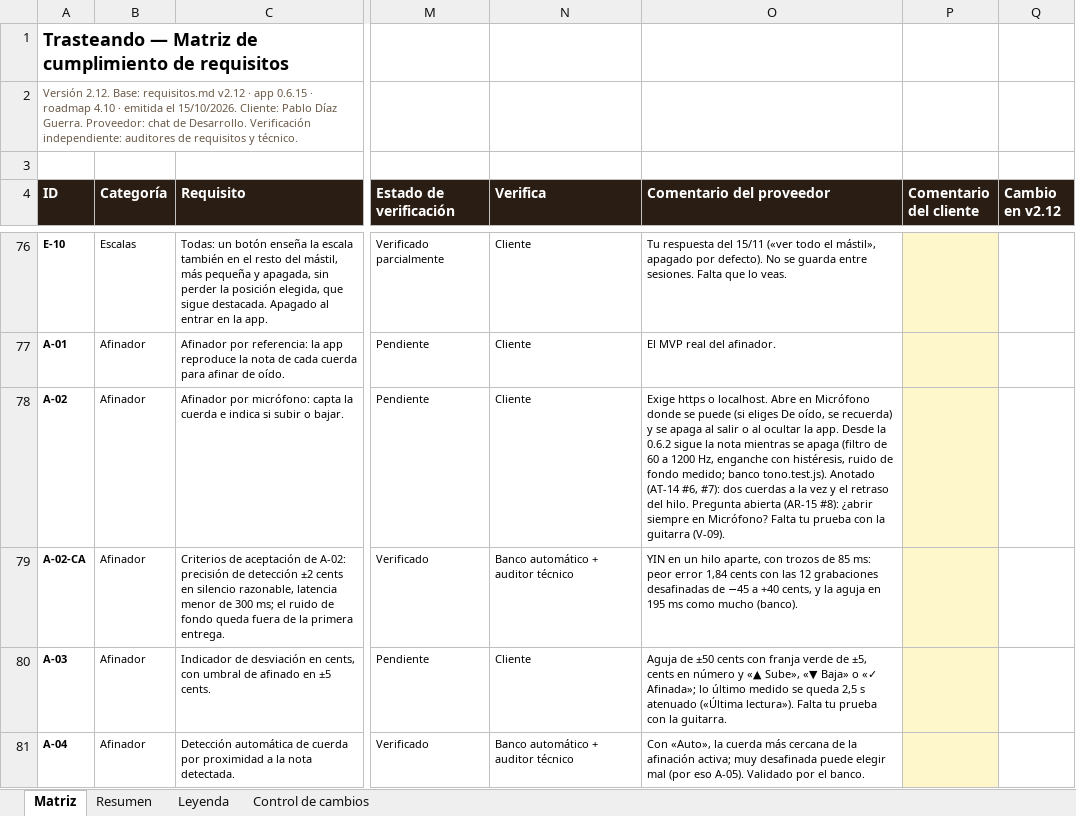
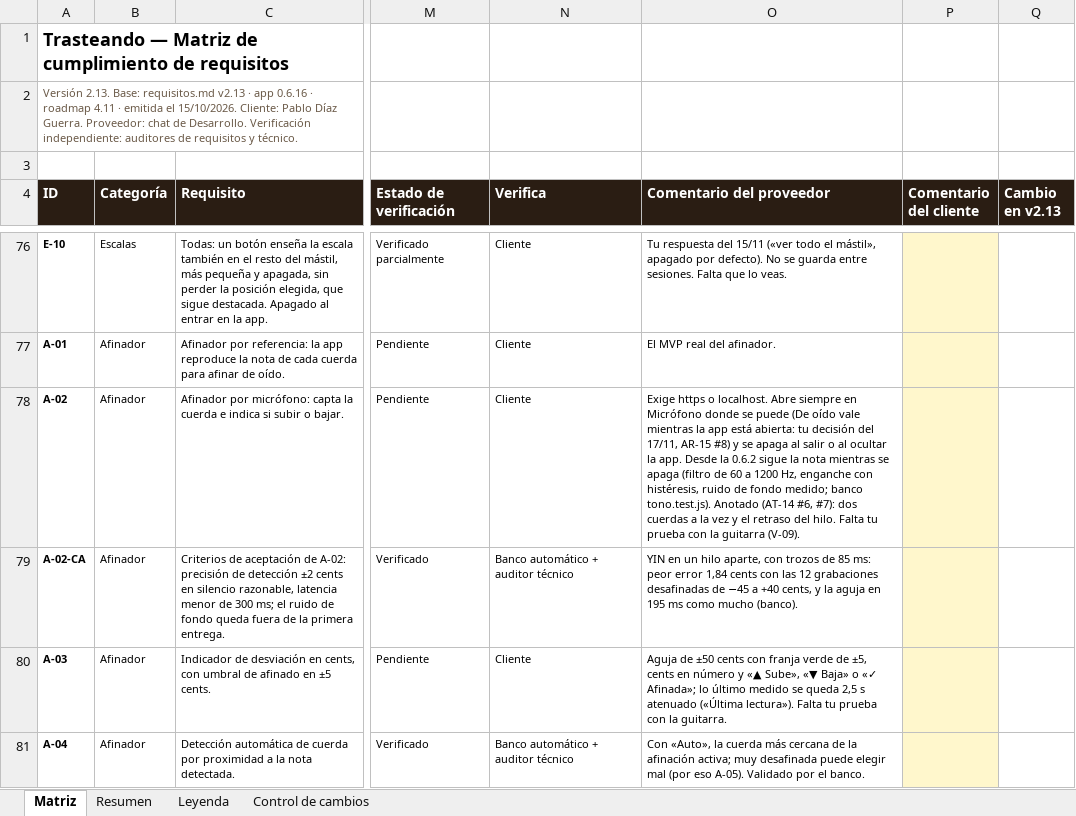
Before and after one commit to pdigue/guitarra, an Excel workbook: docs/matriz-cumplimiento.xlsx, sheet Matriz, drawn as a sheet; only a part is shown, gaps mark what is left out; values as stored, in another font and other column widths than the file's, no borders; conditional formats not drawn; the diff covers the shown part only; the diff names each change by its address in the sheet, - before the commit and + after, or states it on an @@ line.

```diff
--- a/docs/matriz-cumplimiento.xlsx (sheet Matriz)
+++ b/docs/matriz-cumplimiento.xlsx (sheet Matriz)
-A2 (ID): Versión 2.12. Base: requisitos.md v2.12 · app 0.6.15 · roadmap 4.10 · emitida…
+A2 (ID): Versión 2.13. Base: requisitos.md v2.13 · app 0.6.16 · roadmap 4.11 · emitida…
-Q4: Cambio en v2.12
+Q4: Cambio en v2.13
-O78 (Comentario del proveedor): …localhost. Abre en Micrófono donde se puede (si eliges De oído, se recuerda) y se apaga al salir o al ocultar la app. Desde la 0.6.2 sigue la nota mientras se apaga (filtro de 60 a 1200 Hz, enganche con histéresis, ruido de fondo medido; banco tono.test.js). Anotado (AT-14 #6, #7): dos cuerdas a la vez y el retraso del hilo. Pregunta abierta (AR-15 #8): ¿abrir siempre en Micrófono? Falta tu…
+O78 (Comentario del proveedor): …localhost. Abre siempre en Micrófono donde se puede (De oído vale mientras la app está abierta: tu decisión del 17/11, AR-15 #8) y se apaga al salir o al ocultar la app. Desde la 0.6.2 sigue la nota mientras se apaga (filtro de 60 a 1200 Hz, enganche con histéresis, ruido de fondo medido; banco tono.test.js). Anotado (AT-14 #6, #7): dos cuerdas a la vez y el retraso del hilo. Falta tu…
```
Also changed, not shown: 7 edited cells elsewhere in this sheet, sheet Control de cambios, 21 other files.
